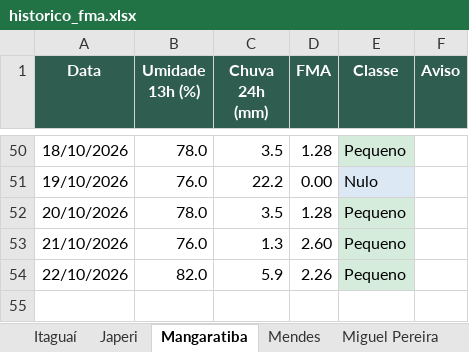
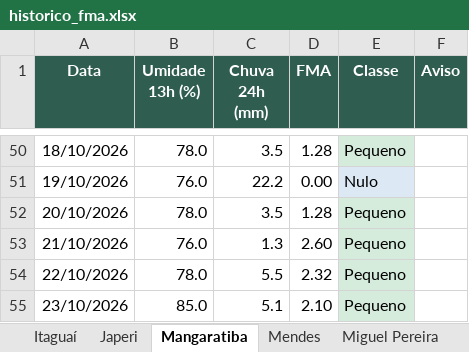
Before and after one commit to kovalsykib/painel-fma, an Excel workbook: docs/historico_fma.xlsx, sheet Mangaratiba, drawn as a sheet; only a part is shown, gaps mark what is left out; values as stored, in another font and other column widths than the file's, no borders; the diff names each change by its address in the sheet, - before the commit and + after, or states it on an @@ line.

```diff
--- a/docs/historico_fma.xlsx (sheet Mangaratiba)
+++ b/docs/historico_fma.xlsx (sheet Mangaratiba)
-B54 (Umidade 13h (%)): 82.0
+B54 (Umidade 13h (%)): 78.0
-C54 (Chuva 24h (mm)): 5.9
+C54 (Chuva 24h (mm)): 5.5
-D54 (FMA): 2.26
+D54 (FMA): 2.32
+row 55: 23/10/2026 | 85.0 | 5.1 | 2.10 | Pequeno
```
Also changed, not shown: sheet Vassouras, sheet Rio de Janeiro, sheet Barra do Piraí, sheet Piraí, sheet Rio Claro, sheet Japeri, 9 more sheets, 33 other files.
